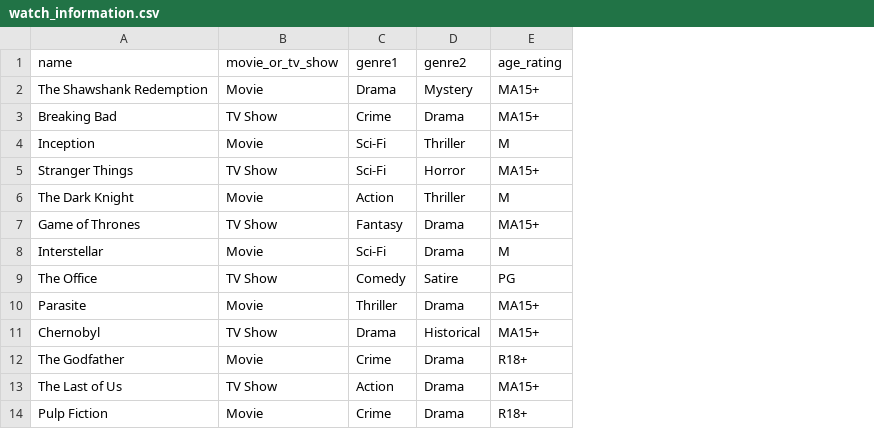
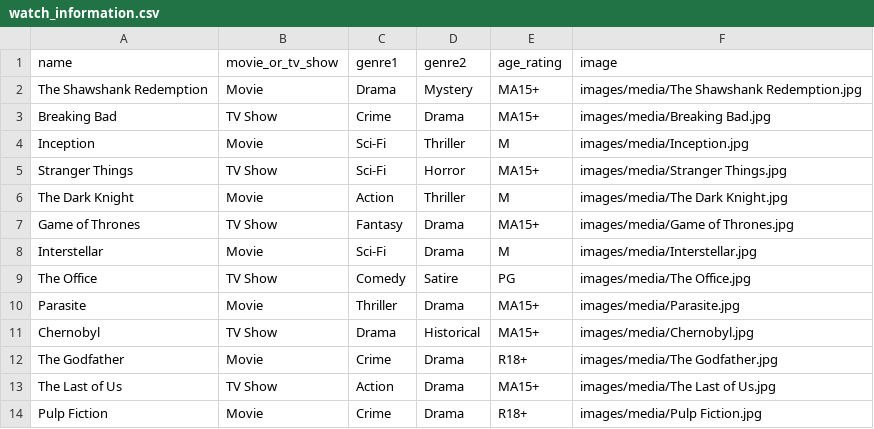
Before and after one commit to BaulkhamHillsHS/PrelimSE-26-Group1, a CSV file: watch_information.csv, drawn as a sheet; only a part is shown; the diff names each change by its address in the sheet, - before the commit and + after, or states it on an @@ line.

Commit message:
Imported images for every tv show/movie and added filepaths to the watch_information.csv

```diff
--- a/watch_information.csv
+++ b/watch_information.csv
+column F (image), rows 2-14: images/media/The Shawshank Redemption.jpg | images/media/Breaking Bad.jpg | images/media/Inception.jpg | images/media/Stranger Things.jpg | images/media/The Dark Knight.jpg | images/media/Game of Thrones.jpg | images/media/Interstellar.jpg | images/media/The Office.jpg | images/media/Parasite.jpg | images/media/Chernobyl.jpg | images/media/The Godfather.jpg | images/media/The Last of Us.jpg | images/media/Pulp Fiction.jpg
```
Also changed, not shown: 50 other files.
